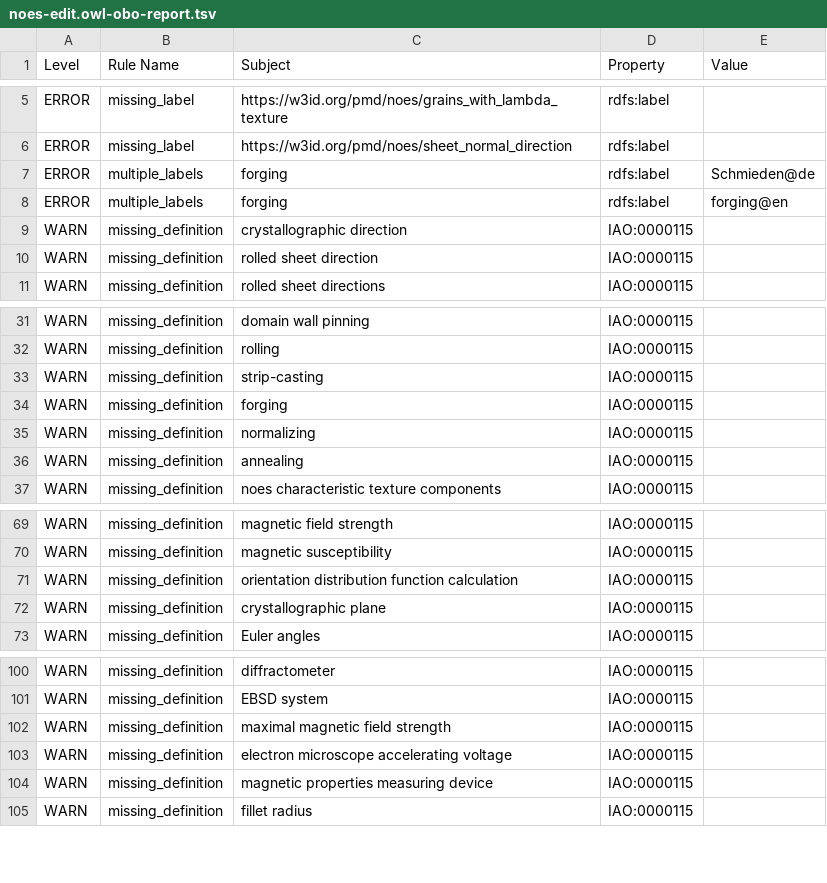
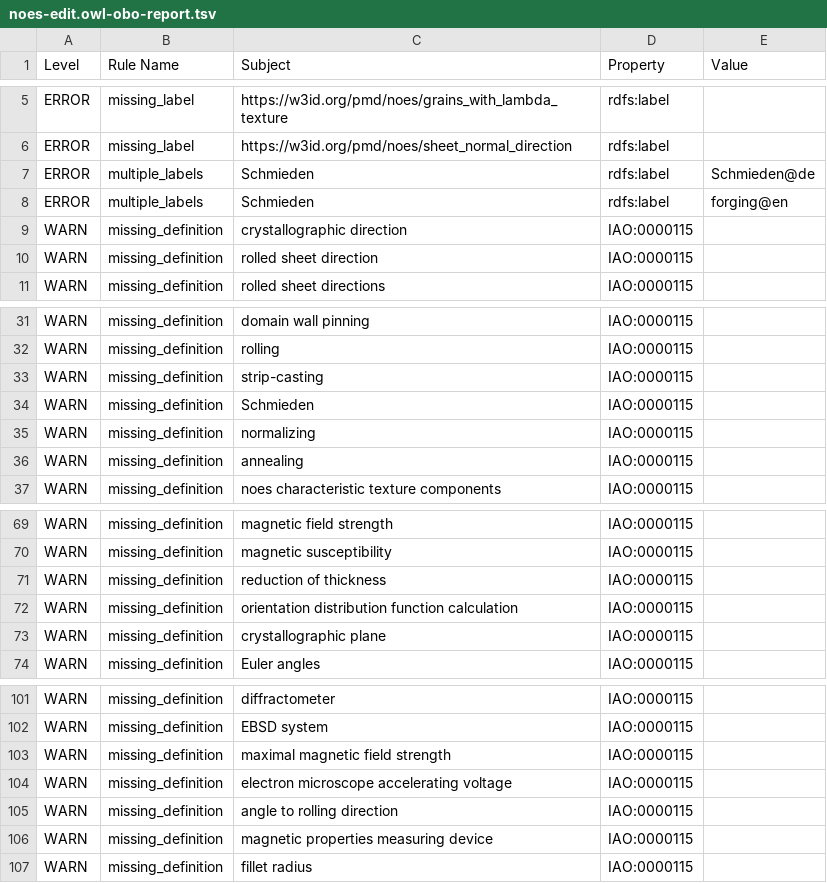
Before and after one commit to cmllezr/NOES-Onto, a TSV file: src/ontology/reports/noes-edit.owl-obo-report.tsv, drawn as a sheet; only a part is shown, gaps mark what is left out.

```diff
--- a/src/ontology/reports/noes-edit.owl-obo-report.tsv
+++ b/src/ontology/reports/noes-edit.owl-obo-report.tsv
@@ -6,4 +6,4 @@ ERROR	missing_label	https://w3id.org/pmd/noes/grains_with_lambda_texture	rdfs:la
 ERROR	missing_label	https://w3id.org/pmd/noes/sheet_normal_direction	rdfs:label	
-ERROR	multiple_labels	forging	rdfs:label	Schmieden@de
-ERROR	multiple_labels	forging	rdfs:label	forging@en
+ERROR	multiple_labels	Schmieden	rdfs:label	Schmieden@de
+ERROR	multiple_labels	Schmieden	rdfs:label	forging@en
 WARN	missing_definition	crystallographic direction	IAO:0000115	
@@ -33,3 +33,3 @@ WARN	missing_definition	rolling	IAO:0000115
 WARN	missing_definition	strip-casting	IAO:0000115	
-WARN	missing_definition	forging	IAO:0000115	
+WARN	missing_definition	Schmieden	IAO:0000115	
 WARN	missing_definition	normalizing	IAO:0000115	
@@ -70,2 +70,3 @@ WARN	missing_definition	magnetic field strength	IAO:0000115
 WARN	missing_definition	magnetic susceptibility	IAO:0000115	
+WARN	missing_definition	reduction of thickness	IAO:0000115	
 WARN	missing_definition	orientation distribution function calculation	IAO:0000115	
@@ -103,2 +104,3 @@ WARN	missing_definition	maximal magnetic field strength	IAO:0000115
 WARN	missing_definition	electron microscope accelerating voltage	IAO:0000115	
+WARN	missing_definition	angle to rolling direction	IAO:0000115	
 WARN	missing_definition	magnetic properties measuring device	IAO:0000115	
```
Also changed, not shown: 12 other files.
